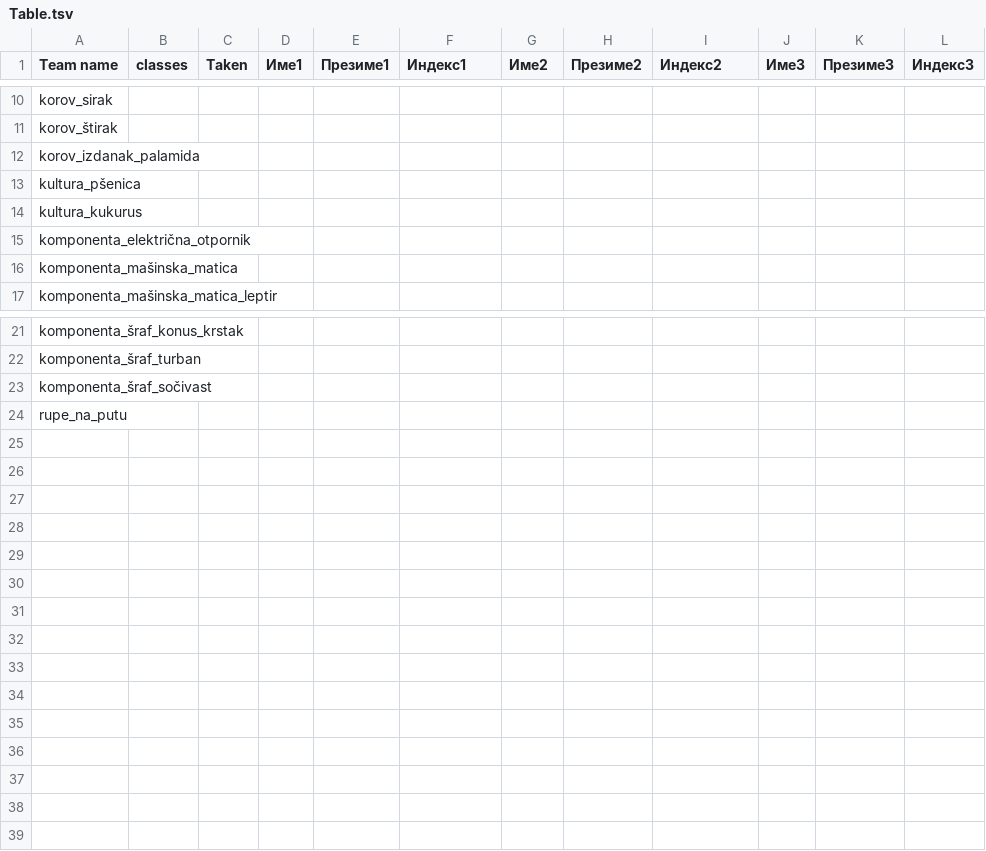
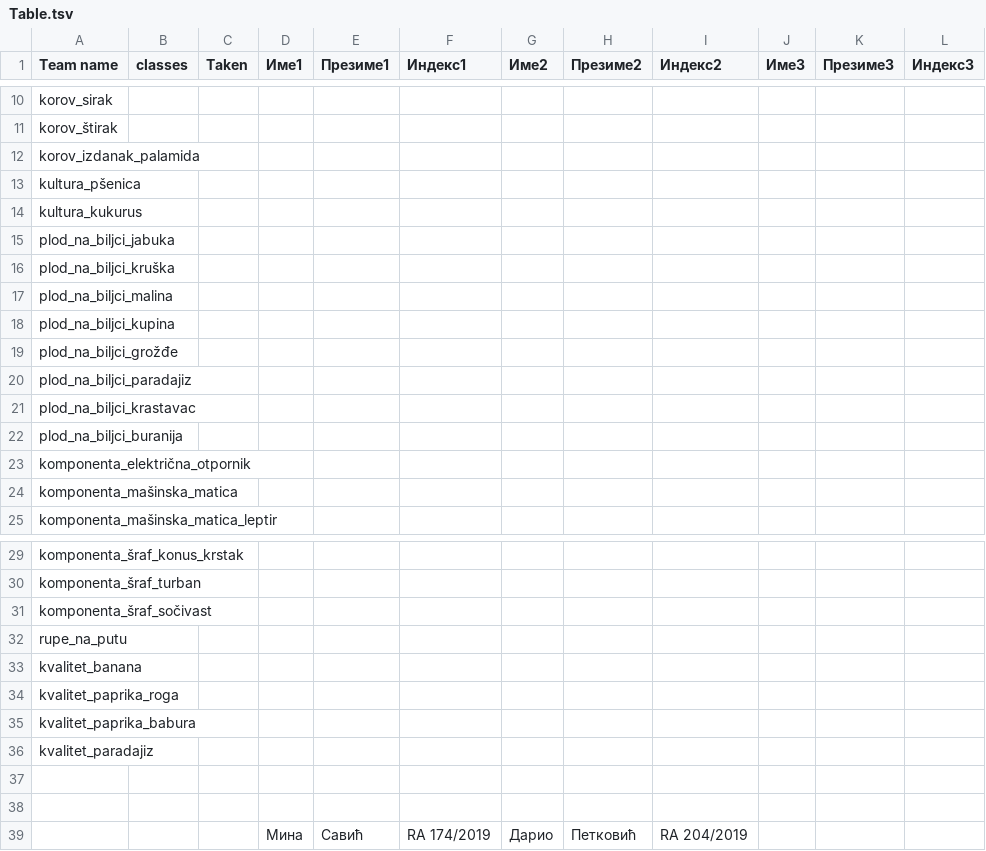
Before and after one commit to MilosSubotic/ADOS_2024, a TSV file: Teams/Table.tsv, drawn as a sheet; only a part is shown, gaps mark what is left out.

Commit message:
Adding.

```diff
--- a/Teams/Table.tsv
+++ b/Teams/Table.tsv
@@ -14,2 +14,10 @@ kultura_pšenica
 kultura_kukurus											
+plod_na_biljci_jabuka											
+plod_na_biljci_kruška											
+plod_na_biljci_malina											
+plod_na_biljci_kupina											
+plod_na_biljci_grožđe											
+plod_na_biljci_paradajiz											
+plod_na_biljci_krastavac											
+plod_na_biljci_buranija											
 komponenta_električna_otpornik											
@@ -24 +32,8 @@ komponenta_šraf_sočivast
 rupe_na_putu											
+kvalitet_banana											
+kvalitet_paprika_roga											
+kvalitet_paprika_babura											
+kvalitet_paradajiz											
+											
+											
+			Мина	Савић	RA 174/2019	Дарио	Петковић	RA 204/2019			
```
